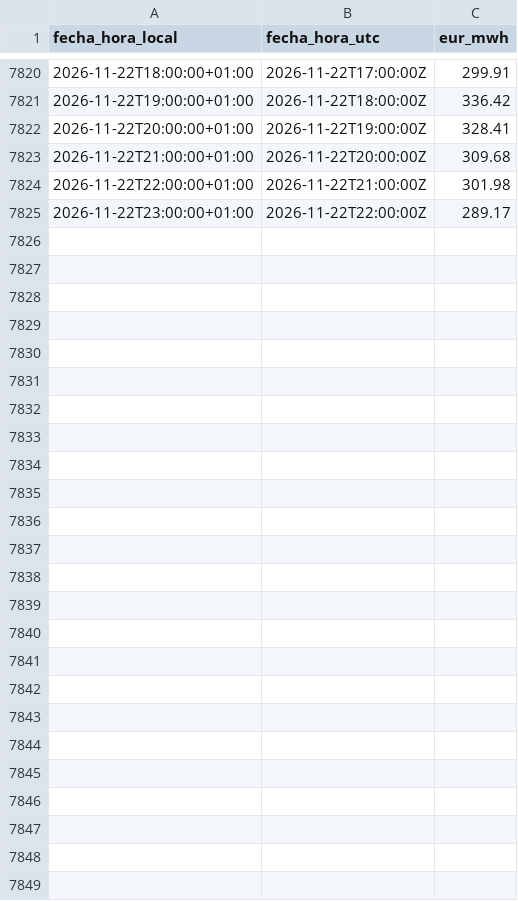
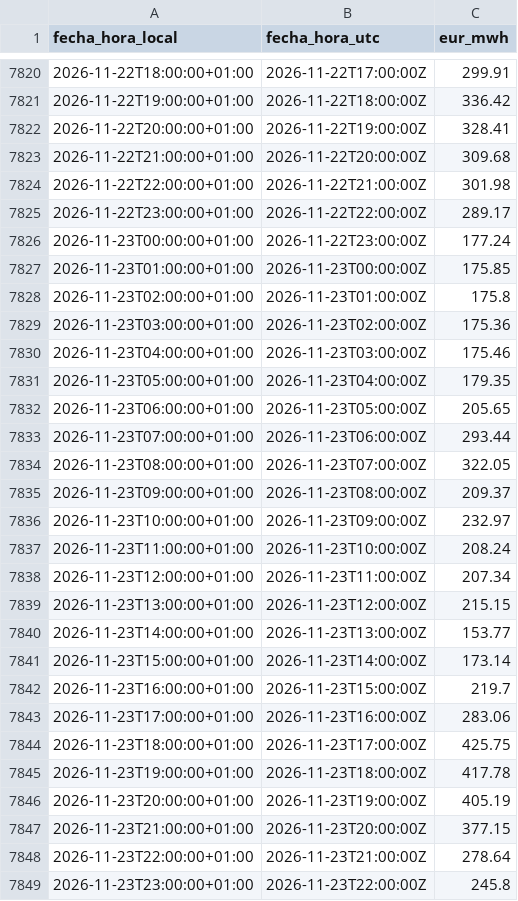
Before and after one commit to JosebaDG/Pvpc-bridge, a CSV file: datos/historico/pvpc_peninsula_horario/2026.csv, drawn as a sheet; only a part is shown, gaps mark what is left out; the diff names each change by its address in the sheet, - before the commit and + after, or states it on an @@ line.

```diff
--- a/datos/historico/pvpc_peninsula_horario/2026.csv
+++ b/datos/historico/pvpc_peninsula_horario/2026.csv
+row 7826: 2026-11-23T00:00:00+01:00 | 2026-11-22T23:00:00Z | 177.24
+row 7827: 2026-11-23T01:00:00+01:00 | 2026-11-23T00:00:00Z | 175.85
+row 7828: 2026-11-23T02:00:00+01:00 | 2026-11-23T01:00:00Z | 175.8
+row 7829: 2026-11-23T03:00:00+01:00 | 2026-11-23T02:00:00Z | 175.36
+row 7830: 2026-11-23T04:00:00+01:00 | 2026-11-23T03:00:00Z | 175.46
+row 7831: 2026-11-23T05:00:00+01:00 | 2026-11-23T04:00:00Z | 179.35
+row 7832: 2026-11-23T06:00:00+01:00 | 2026-11-23T05:00:00Z | 205.65
+row 7833: 2026-11-23T07:00:00+01:00 | 2026-11-23T06:00:00Z | 293.44
+row 7834: 2026-11-23T08:00:00+01:00 | 2026-11-23T07:00:00Z | 322.05
+row 7835: 2026-11-23T09:00:00+01:00 | 2026-11-23T08:00:00Z | 209.37
+row 7836: 2026-11-23T10:00:00+01:00 | 2026-11-23T09:00:00Z | 232.97
+row 7837: 2026-11-23T11:00:00+01:00 | 2026-11-23T10:00:00Z | 208.24
+row 7838: 2026-11-23T12:00:00+01:00 | 2026-11-23T11:00:00Z | 207.34
+row 7839: 2026-11-23T13:00:00+01:00 | 2026-11-23T12:00:00Z | 215.15
+row 7840: 2026-11-23T14:00:00+01:00 | 2026-11-23T13:00:00Z | 153.77
+row 7841: 2026-11-23T15:00:00+01:00 | 2026-11-23T14:00:00Z | 173.14
+row 7842: 2026-11-23T16:00:00+01:00 | 2026-11-23T15:00:00Z | 219.7
+row 7843: 2026-11-23T17:00:00+01:00 | 2026-11-23T16:00:00Z | 283.06
+row 7844: 2026-11-23T18:00:00+01:00 | 2026-11-23T17:00:00Z | 425.75
+row 7845: 2026-11-23T19:00:00+01:00 | 2026-11-23T18:00:00Z | 417.78
+row 7846: 2026-11-23T20:00:00+01:00 | 2026-11-23T19:00:00Z | 405.19
+row 7847: 2026-11-23T21:00:00+01:00 | 2026-11-23T20:00:00Z | 377.15
+row 7848: 2026-11-23T22:00:00+01:00 | 2026-11-23T21:00:00Z | 278.64
+row 7849: 2026-11-23T23:00:00+01:00 | 2026-11-23T22:00:00Z | 245.8
```
Also changed, not shown: datos/consultas/registro_descargas.csv, datos/historico/generacion_diaria/2026.csv, 6 other files.
